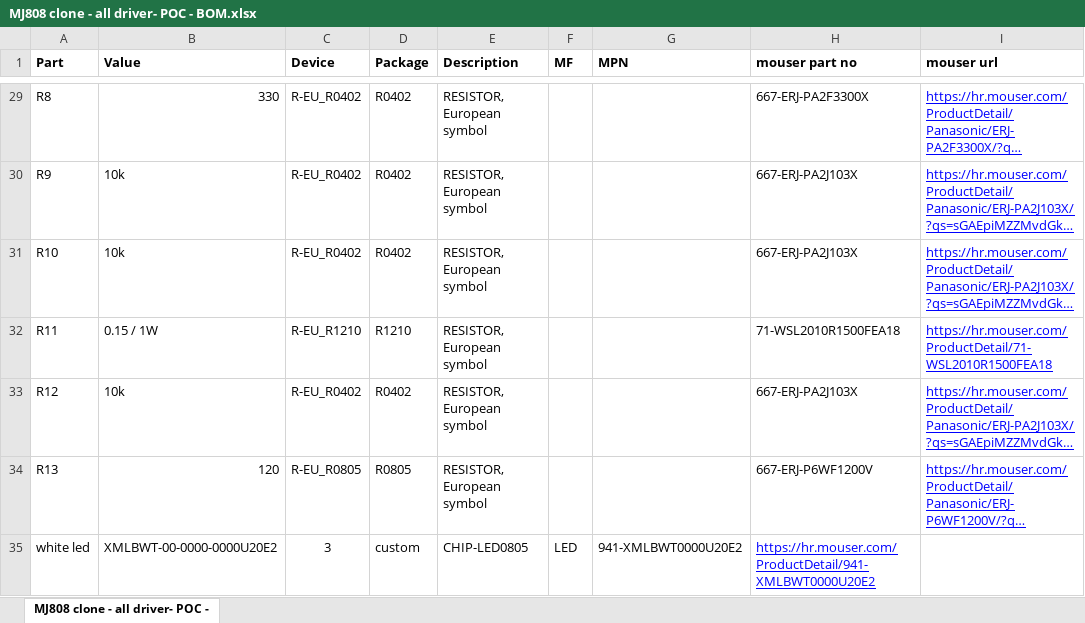
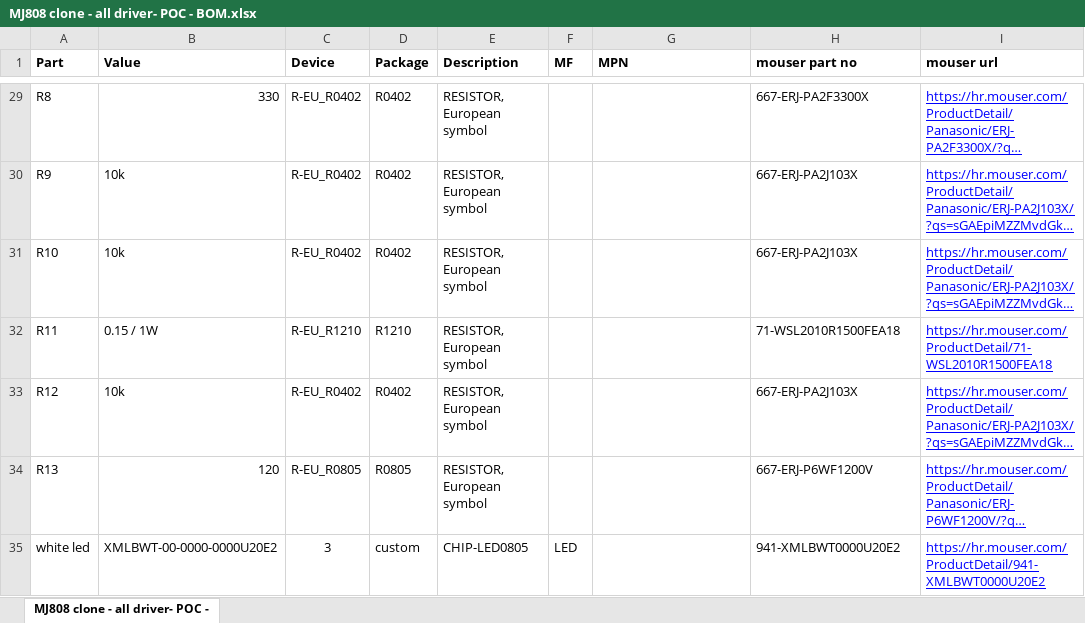
Before and after one commit to ejovrh/MJ808, an Excel workbook: MJ808 clone - all driver- POC - BOM.xlsx, sheet MJ808 clone - all driver- POC -, drawn as a sheet; only a part is shown, gaps mark what is left out; long unchanged cells end in …; values as stored, in another font and other column widths than the file's, no borders; the diff names each change by its address in the sheet, - before the commit and + after, or states it on an @@ line.

```diff
--- a/MJ808 clone - all driver- POC - BOM.xlsx (sheet MJ808 clone - all driver- POC -)
+++ b/MJ808 clone - all driver- POC - BOM.xlsx (sheet MJ808 clone - all driver- POC -)
-G35 (MPN): 941-XMLBWT0000U20E2
+G35 (MPN): (empty)
-H35 (mouser part no): https://hr.mouser.com/ProductDetail/941-XMLBWT0000U20E2
+H35 (mouser part no): 941-XMLBWT0000U20E2
@@ H35 underline: on → off, text colour: #0000FF → black @@
-I35 (mouser url): (empty)
+I35 (mouser url): https://hr.mouser.com/ProductDetail/941-XMLBWT0000U20E2
```
Also changed, not shown: 13 other files.
